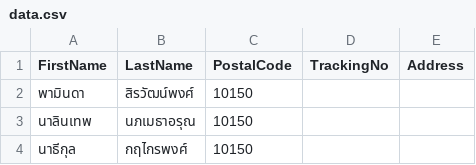
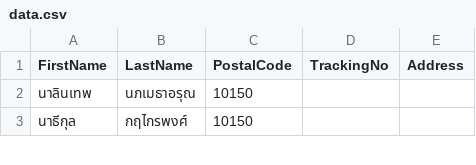
Before and after one commit to kiangDev/automate-riposted, a CSV file: data.csv, drawn as a sheet; only a part is shown.

Commit message:
update-csv-1

```diff
--- a/data.csv
+++ b/data.csv
@@ -1,3 +1,2 @@
 FirstName,LastName,PostalCode,TrackingNo,Address
-พามินดา,สิรวัฒน์พงศ์,10150,,
 นาลินเทพ,นภเมธาอรุณ,10150,,
```
